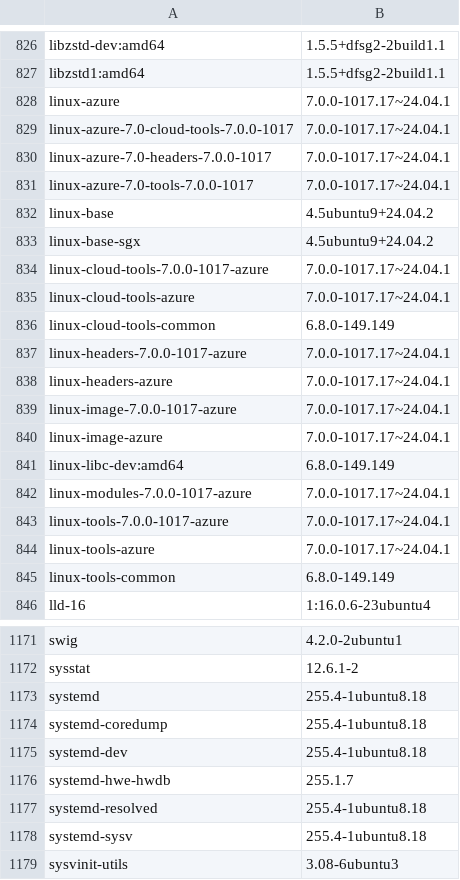
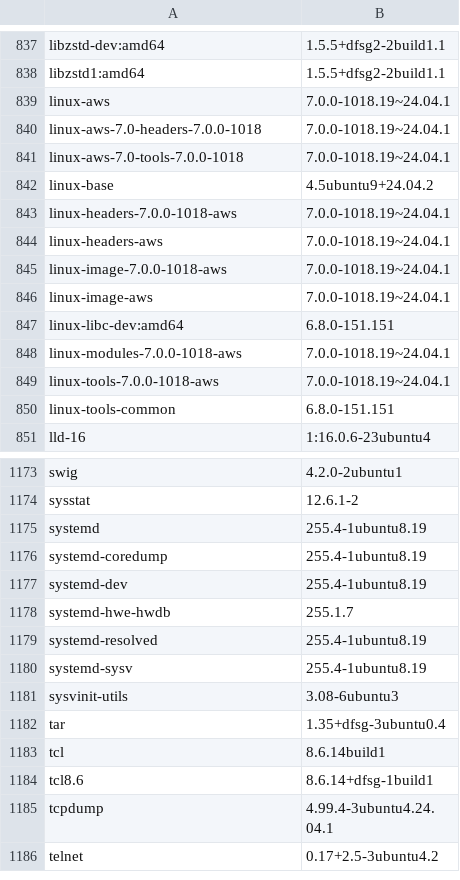
Before and after one commit to 7dsolv/RealidadeQuantica, a TSV file: assets/integrated/installed-packages.tsv, drawn as a sheet; only a part is shown, gaps mark what is left out; the shorter side is filled out with more unchanged rows; the diff covers the shown part only.

```diff
--- a/assets/integrated/installed-packages.tsv
+++ b/assets/integrated/installed-packages.tsv
@@ -827,20 +838,14 @@ libzstd-dev:amd64	1.5.5+dfsg2-2build1.1
 libzstd1:amd64	1.5.5+dfsg2-2build1.1
-linux-azure	7.0.0-1017.17~24.04.1
-linux-azure-7.0-cloud-tools-7.0.0-1017	7.0.0-1017.17~24.04.1
-linux-azure-7.0-headers-7.0.0-1017	7.0.0-1017.17~24.04.1
-linux-azure-7.0-tools-7.0.0-1017	7.0.0-1017.17~24.04.1
+linux-aws	7.0.0-1018.19~24.04.1
+linux-aws-7.0-headers-7.0.0-1018	7.0.0-1018.19~24.04.1
+linux-aws-7.0-tools-7.0.0-1018	7.0.0-1018.19~24.04.1
 linux-base	4.5ubuntu9+24.04.2
-linux-base-sgx	4.5ubuntu9+24.04.2
-linux-cloud-tools-7.0.0-1017-azure	7.0.0-1017.17~24.04.1
-linux-cloud-tools-azure	7.0.0-1017.17~24.04.1
-linux-cloud-tools-common	6.8.0-149.149
-linux-headers-7.0.0-1017-azure	7.0.0-1017.17~24.04.1
-linux-headers-azure	7.0.0-1017.17~24.04.1
-linux-image-7.0.0-1017-azure	7.0.0-1017.17~24.04.1
-linux-image-azure	7.0.0-1017.17~24.04.1
-linux-libc-dev:amd64	6.8.0-149.149
-linux-modules-7.0.0-1017-azure	7.0.0-1017.17~24.04.1
-linux-tools-7.0.0-1017-azure	7.0.0-1017.17~24.04.1
-linux-tools-azure	7.0.0-1017.17~24.04.1
-linux-tools-common	6.8.0-149.149
+linux-headers-7.0.0-1018-aws	7.0.0-1018.19~24.04.1
+linux-headers-aws	7.0.0-1018.19~24.04.1
+linux-image-7.0.0-1018-aws	7.0.0-1018.19~24.04.1
+linux-image-aws	7.0.0-1018.19~24.04.1
+linux-libc-dev:amd64	6.8.0-151.151
+linux-modules-7.0.0-1018-aws	7.0.0-1018.19~24.04.1
+linux-tools-7.0.0-1018-aws	7.0.0-1018.19~24.04.1
+linux-tools-common	6.8.0-151.151
 lld-16	1:16.0.6-23ubuntu4
@@ -1172,8 +1174,8 @@ swig	4.2.0-2ubuntu1
 sysstat	12.6.1-2
-systemd	255.4-1ubuntu8.18
-systemd-coredump	255.4-1ubuntu8.18
-systemd-dev	255.4-1ubuntu8.18
+systemd	255.4-1ubuntu8.19
+systemd-coredump	255.4-1ubuntu8.19
+systemd-dev	255.4-1ubuntu8.19
 systemd-hwe-hwdb	255.1.7
-systemd-resolved	255.4-1ubuntu8.18
-systemd-sysv	255.4-1ubuntu8.18
+systemd-resolved	255.4-1ubuntu8.19
+systemd-sysv	255.4-1ubuntu8.19
 sysvinit-utils	3.08-6ubuntu3
```
Also changed, not shown: 20 added rows, 13 removed rows and 67 edited cells elsewhere in this file, 33 other files.
